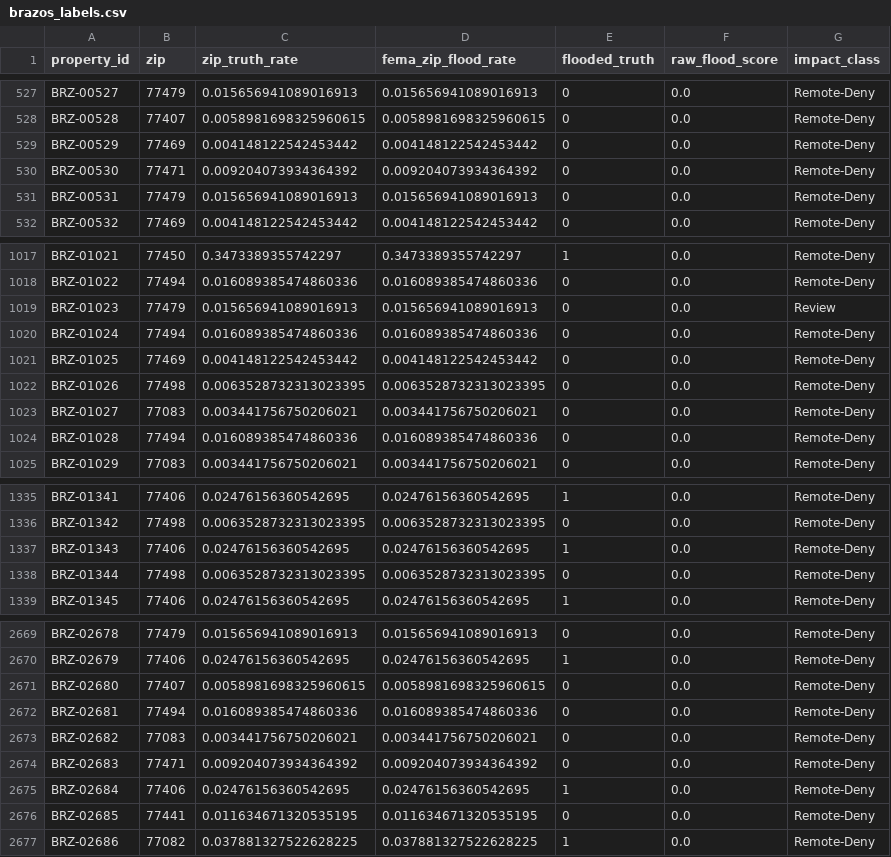
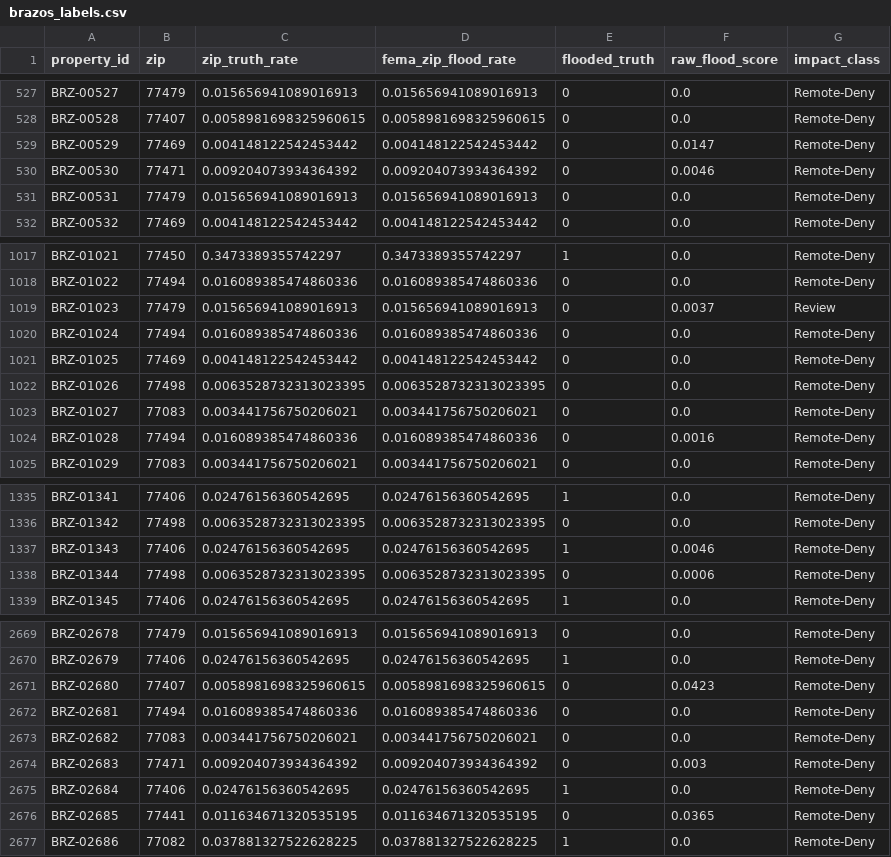
Before and after one commit to Altis-2026/altis-mvp, a CSV file: outputs/brazos_labels.csv, drawn as a sheet; only a part is shown, gaps mark what is left out; the diff covers the shown part only.

```diff
--- a/outputs/brazos_labels.csv
+++ b/outputs/brazos_labels.csv
@@ -528,4 +528,4 @@ BRZ-00527,77479,0.015656941089016913,0.015656941089016913,0,0.0,Remote-Deny
 BRZ-00528,77407,0.0058981698325960615,0.0058981698325960615,0,0.0,Remote-Deny
-BRZ-00529,77469,0.004148122542453442,0.004148122542453442,0,0.0,Remote-Deny
-BRZ-00530,77471,0.009204073934364392,0.009204073934364392,0,0.0,Remote-Deny
+BRZ-00529,77469,0.004148122542453442,0.004148122542453442,0,0.0147,Remote-Deny
+BRZ-00530,77471,0.009204073934364392,0.009204073934364392,0,0.0046,Remote-Deny
 BRZ-00531,77479,0.015656941089016913,0.015656941089016913,0,0.0,Remote-Deny
@@ -1018,3 +1018,3 @@ BRZ-01021,77450,0.3473389355742297,0.3473389355742297,1,0.0,Remote-Deny
 BRZ-01022,77494,0.016089385474860336,0.016089385474860336,0,0.0,Remote-Deny
-BRZ-01023,77479,0.015656941089016913,0.015656941089016913,0,0.0,Review
+BRZ-01023,77479,0.015656941089016913,0.015656941089016913,0,0.0037,Review
 BRZ-01024,77494,0.016089385474860336,0.016089385474860336,0,0.0,Remote-Deny
@@ -1023,3 +1023,3 @@ BRZ-01026,77498,0.0063528732313023395,0.0063528732313023395,0,0.0,Remote-Deny
 BRZ-01027,77083,0.003441756750206021,0.003441756750206021,0,0.0,Remote-Deny
-BRZ-01028,77494,0.016089385474860336,0.016089385474860336,0,0.0,Remote-Deny
+BRZ-01028,77494,0.016089385474860336,0.016089385474860336,0,0.0016,Remote-Deny
 BRZ-01029,77083,0.003441756750206021,0.003441756750206021,0,0.0,Remote-Deny
@@ -1336,4 +1336,4 @@ BRZ-01341,77406,0.02476156360542695,0.02476156360542695,1,0.0,Remote-Deny
 BRZ-01342,77498,0.0063528732313023395,0.0063528732313023395,0,0.0,Remote-Deny
-BRZ-01343,77406,0.02476156360542695,0.02476156360542695,1,0.0,Remote-Deny
-BRZ-01344,77498,0.0063528732313023395,0.0063528732313023395,0,0.0,Remote-Deny
+BRZ-01343,77406,0.02476156360542695,0.02476156360542695,1,0.0046,Remote-Deny
+BRZ-01344,77498,0.0063528732313023395,0.0063528732313023395,0,0.0006,Remote-Deny
 BRZ-01345,77406,0.02476156360542695,0.02476156360542695,1,0.0,Remote-Deny
@@ -2670,8 +2670,8 @@ BRZ-02678,77479,0.015656941089016913,0.015656941089016913,0,0.0,Remote-Deny
 BRZ-02679,77406,0.02476156360542695,0.02476156360542695,1,0.0,Remote-Deny
-BRZ-02680,77407,0.0058981698325960615,0.0058981698325960615,0,0.0,Remote-Deny
+BRZ-02680,77407,0.0058981698325960615,0.0058981698325960615,0,0.0423,Remote-Deny
 BRZ-02681,77494,0.016089385474860336,0.016089385474860336,0,0.0,Remote-Deny
 BRZ-02682,77083,0.003441756750206021,0.003441756750206021,0,0.0,Remote-Deny
-BRZ-02683,77471,0.009204073934364392,0.009204073934364392,0,0.0,Remote-Deny
+BRZ-02683,77471,0.009204073934364392,0.009204073934364392,0,0.003,Remote-Deny
 BRZ-02684,77406,0.02476156360542695,0.02476156360542695,1,0.0,Remote-Deny
-BRZ-02685,77441,0.011634671320535195,0.011634671320535195,0,0.0,Remote-Deny
+BRZ-02685,77441,0.011634671320535195,0.011634671320535195,0,0.0365,Remote-Deny
 BRZ-02686,77082,0.037881327522628225,0.037881327522628225,1,0.0,Remote-Deny
```
Also changed, not shown: 91 edited cells elsewhere in this file, 5 other files.
